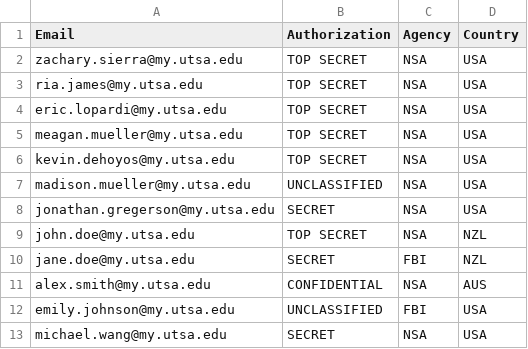
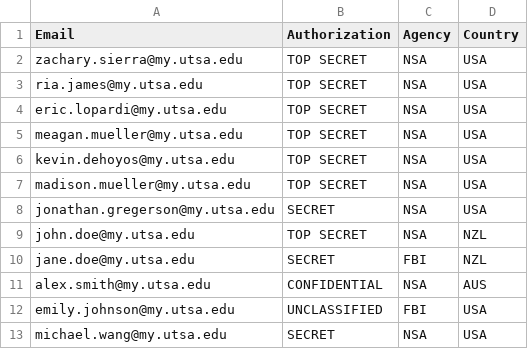
Before and after one commit to meg217/Outlook_Addin_Authorization_Verifier, a CSV file: assets/accounts.csv, drawn as a sheet; only a part is shown.

Commit message:
changing account classification

```diff
--- a/assets/accounts.csv
+++ b/assets/accounts.csv
@@ -6,3 +6,3 @@ meagan.mueller@my.utsa.edu,TOP SECRET,NSA,USA
 kevin.dehoyos@my.utsa.edu,TOP SECRET,NSA,USA
-madison.mueller@my.utsa.edu,UNCLASSIFIED,NSA,USA
+madison.mueller@my.utsa.edu,TOP SECRET,NSA,USA
 jonathan.gregerson@my.utsa.edu,SECRET,NSA,USA
```
